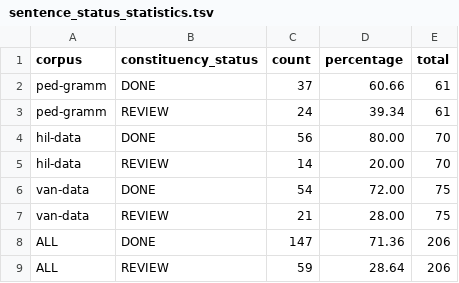
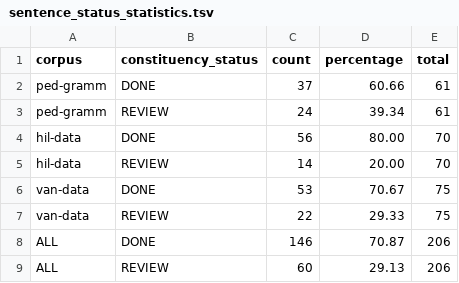
Before and after one commit to leoalenc/kadiweu, a TSV file: data/reports/status/sentence_status_statistics.tsv, drawn as a sheet.

```diff
--- a/data/reports/status/sentence_status_statistics.tsv
+++ b/data/reports/status/sentence_status_statistics.tsv
@@ -5,5 +5,5 @@ hil-data	DONE	56	80.00	70
 hil-data	REVIEW	14	20.00	70
-van-data	DONE	54	72.00	75
-van-data	REVIEW	21	28.00	75
-ALL	DONE	147	71.36	206
-ALL	REVIEW	59	28.64	206
+van-data	DONE	53	70.67	75
+van-data	REVIEW	22	29.33	75
+ALL	DONE	146	70.87	206
+ALL	REVIEW	60	29.13	206
```
Also changed, not shown: data/reports/status/sentence_status_individual.tsv, 13 other files.
